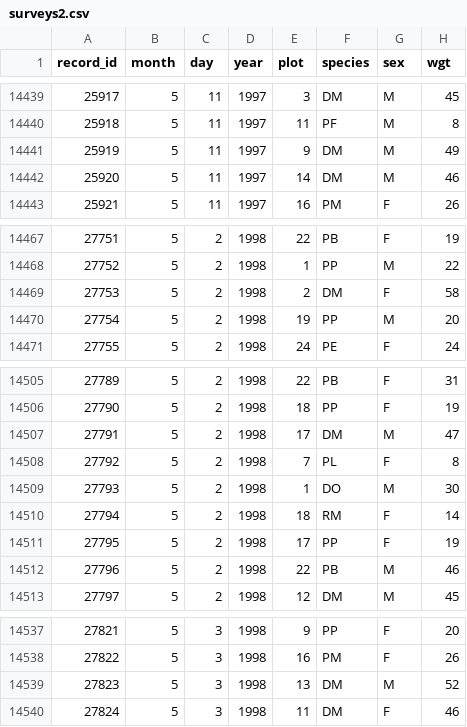
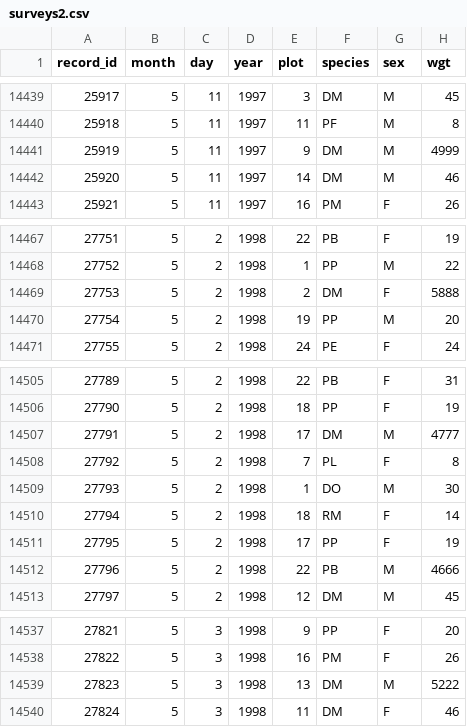
Before and after one commit to rachelss/BigDataAnalysis, a CSV file: surveys2.csv, drawn as a sheet; only a part is shown, gaps mark what is left out.

Commit message:
edit data

```diff
--- a/surveys2.csv
+++ b/surveys2.csv
@@ -14440,3 +14440,3 @@ record_id,month,day,year,plot,species,sex,wgt
 25918,5,11,1997,11,PF,M,8
-25919,5,11,1997,9,DM,M,49
+25919,5,11,1997,9,DM,M,4999
 25920,5,11,1997,14,DM,M,46
@@ -14468,3 +14468,3 @@ record_id,month,day,year,plot,species,sex,wgt
 27752,5,2,1998,1,PP,M,22
-27753,5,2,1998,2,DM,F,58
+27753,5,2,1998,2,DM,F,5888
 27754,5,2,1998,19,PP,M,20
@@ -14506,3 +14506,3 @@ record_id,month,day,year,plot,species,sex,wgt
 27790,5,2,1998,18,PP,F,19
-27791,5,2,1998,17,DM,M,47
+27791,5,2,1998,17,DM,M,4777
 27792,5,2,1998,7,PL,F,8
@@ -14511,3 +14511,3 @@ record_id,month,day,year,plot,species,sex,wgt
 27795,5,2,1998,17,PP,F,19
-27796,5,2,1998,22,PB,M,46
+27796,5,2,1998,22,PB,M,4666
 27797,5,2,1998,12,DM,M,45
@@ -14538,3 +14538,3 @@ record_id,month,day,year,plot,species,sex,wgt
 27822,5,3,1998,16,PM,F,26
-27823,5,3,1998,13,DM,M,52
+27823,5,3,1998,13,DM,M,5222
 27824,5,3,1998,11,DM,F,46
```
